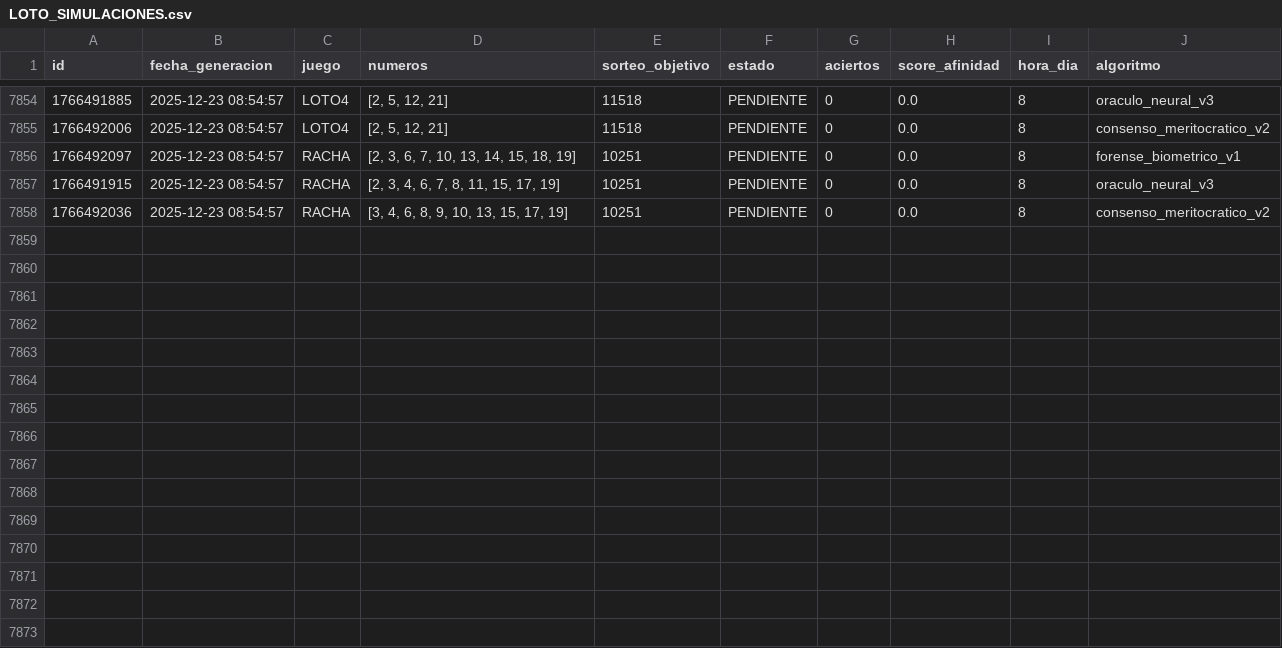
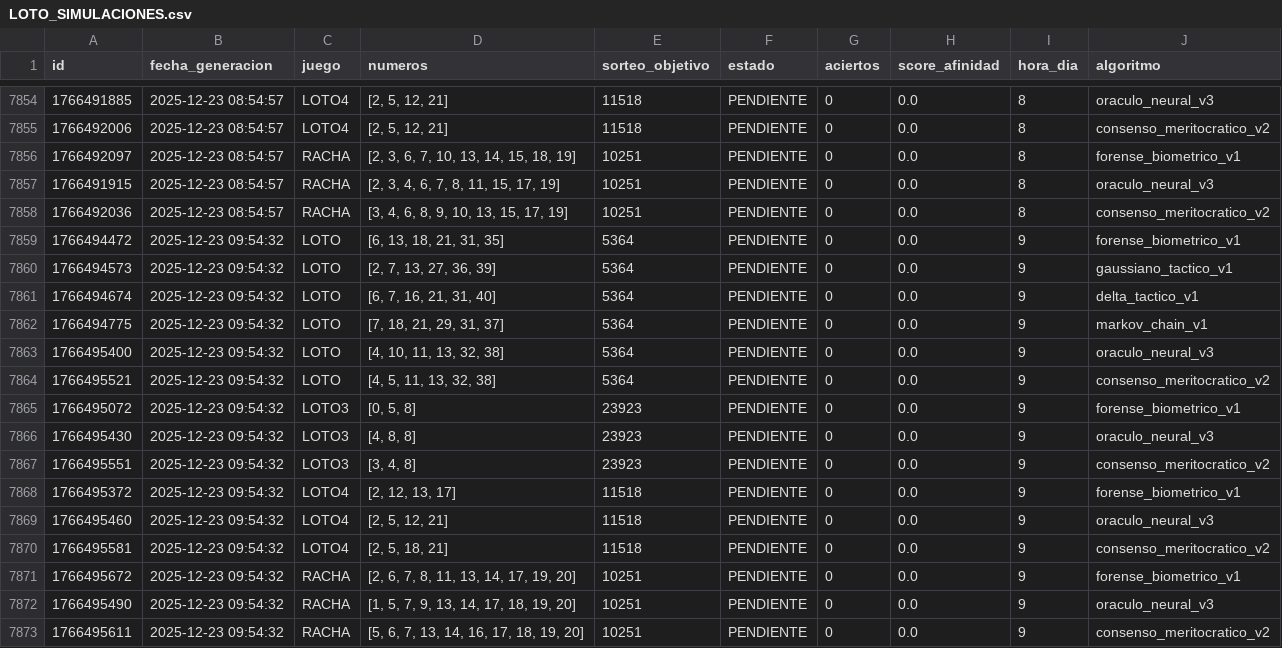
Before and after one commit to GaboAzorin/loto-2025, a CSV file: data/LOTO_SIMULACIONES.csv, drawn as a sheet; only a part is shown, gaps mark what is left out.

Commit message:
🧠 Ciclo LotoAI: Auditoría > Aprendizaje > Predicción

```diff
--- a/data/LOTO_SIMULACIONES.csv
+++ b/data/LOTO_SIMULACIONES.csv
@@ -7858 +7858,16 @@ id,fecha_generacion,juego,numeros,sorteo_objetivo,estado,aciertos,score_afinidad
 1766492036,2025-12-23 08:54:57,RACHA,"[3, 4, 6, 8, 9, 10, 13, 15, 17, 19]",10251,PENDIENTE,0,0.0,8,consenso_meritocratico_v2
+1766494472,2025-12-23 09:54:32,LOTO,"[6, 13, 18, 21, 31, 35]",5364,PENDIENTE,0,0.0,9,forense_biometrico_v1
+1766494573,2025-12-23 09:54:32,LOTO,"[2, 7, 13, 27, 36, 39]",5364,PENDIENTE,0,0.0,9,gaussiano_tactico_v1
+1766494674,2025-12-23 09:54:32,LOTO,"[6, 7, 16, 21, 31, 40]",5364,PENDIENTE,0,0.0,9,delta_tactico_v1
+1766494775,2025-12-23 09:54:32,LOTO,"[7, 18, 21, 29, 31, 37]",5364,PENDIENTE,0,0.0,9,markov_chain_v1
+1766495400,2025-12-23 09:54:32,LOTO,"[4, 10, 11, 13, 32, 38]",5364,PENDIENTE,0,0.0,9,oraculo_neural_v3
+1766495521,2025-12-23 09:54:32,LOTO,"[4, 5, 11, 13, 32, 38]",5364,PENDIENTE,0,0.0,9,consenso_meritocratico_v2
+1766495072,2025-12-23 09:54:32,LOTO3,"[0, 5, 8]",23923,PENDIENTE,0,0.0,9,forense_biometrico_v1
+1766495430,2025-12-23 09:54:32,LOTO3,"[4, 8, 8]",23923,PENDIENTE,0,0.0,9,oraculo_neural_v3
+1766495551,2025-12-23 09:54:32,LOTO3,"[3, 4, 8]",23923,PENDIENTE,0,0.0,9,consenso_meritocratico_v2
+1766495372,2025-12-23 09:54:32,LOTO4,"[2, 12, 13, 17]",11518,PENDIENTE,0,0.0,9,forense_biometrico_v1
+1766495460,2025-12-23 09:54:32,LOTO4,"[2, 5, 12, 21]",11518,PENDIENTE,0,0.0,9,oraculo_neural_v3
+1766495581,2025-12-23 09:54:32,LOTO4,"[2, 5, 18, 21]",11518,PENDIENTE,0,0.0,9,consenso_meritocratico_v2
+1766495672,2025-12-23 09:54:32,RACHA,"[2, 6, 7, 8, 11, 13, 14, 17, 19, 20]",10251,PENDIENTE,0,0.0,9,forense_biometrico_v1
+1766495490,2025-12-23 09:54:32,RACHA,"[1, 5, 7, 9, 13, 14, 17, 18, 19, 20]",10251,PENDIENTE,0,0.0,9,oraculo_neural_v3
+1766495611,2025-12-23 09:54:32,RACHA,"[5, 6, 7, 13, 14, 16, 17, 18, 19, 20]",10251,PENDIENTE,0,0.0,9,consenso_meritocratico_v2
```
Also changed, not shown: 2 other files.
